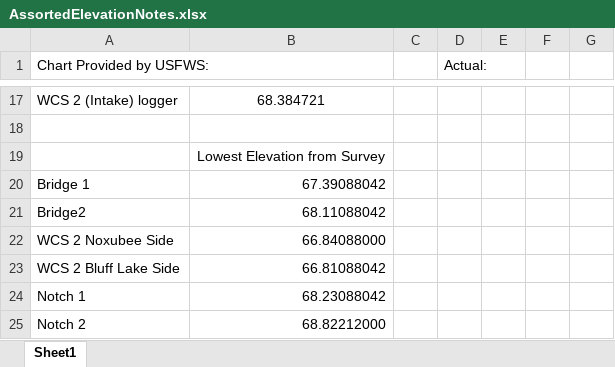
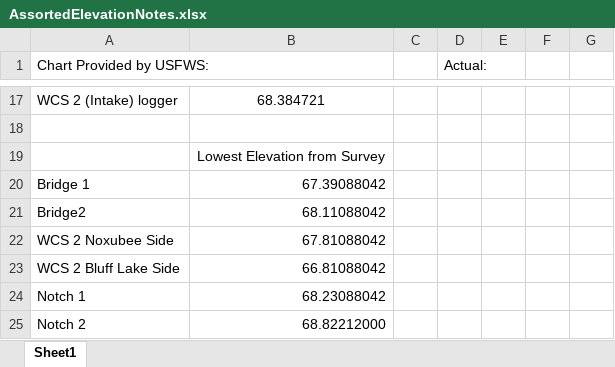
Before and after one commit to mcolvin/Bluff-Lake-Project, an Excel workbook: Hydrology Packet/AssortedElevationNotes.xlsx, sheet Sheet1, drawn as a sheet; only a part is shown, gaps mark what is left out; values as stored, in another font and other column widths than the file's, no borders; the diff names each change by its address in the sheet, - before the commit and + after, or states it on an @@ line.

```diff
--- a/Hydrology Packet/AssortedElevationNotes.xlsx (sheet Sheet1)
+++ b/Hydrology Packet/AssortedElevationNotes.xlsx (sheet Sheet1)
-B22: 66.84088000
+B22: 67.81088042
```
Also changed, not shown: 3 other files.
